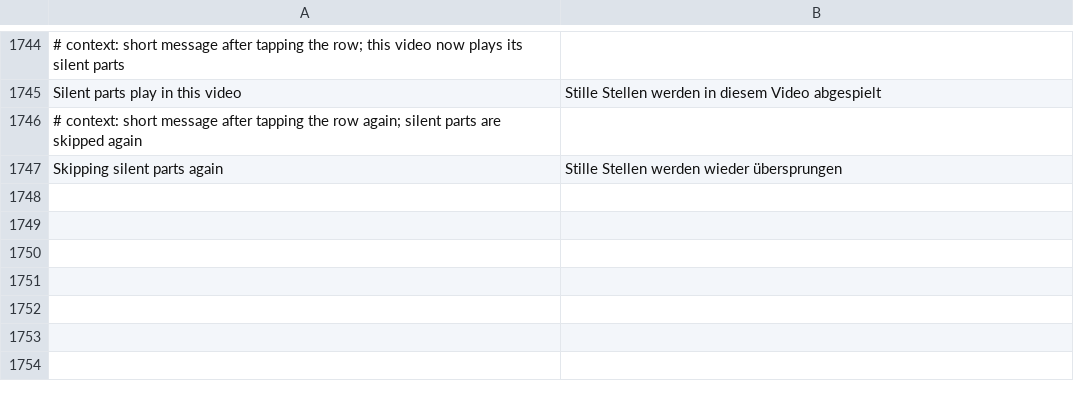
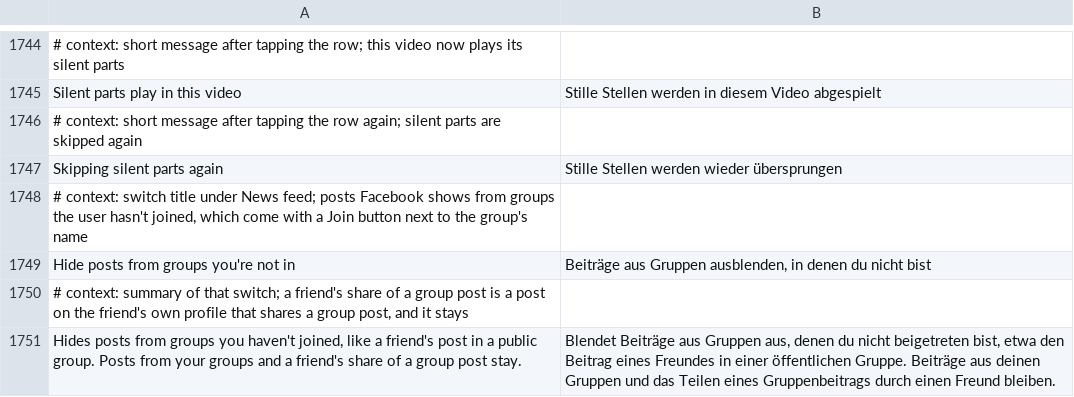
Before and after one commit to JhouHank/HushFacebook, a TSV file: extensions/shared/library/src/main/l10n/de.tsv, drawn as a sheet; only a part is shown, gaps mark what is left out; the diff names each change by its address in the sheet, - before the commit and + after, or states it on an @@ line.

```diff
--- a/extensions/shared/library/src/main/l10n/de.tsv
+++ b/extensions/shared/library/src/main/l10n/de.tsv
+row 1748: # context: switch title under News feed; posts Facebook shows from groups the user hasn't joined, which come with a Join button next to the group's name
+row 1749: Hide posts from groups you're not in | Beiträge aus Gruppen ausblenden, in denen du nicht bist
+row 1750: # context: summary of that switch; a friend's share of a group post is a post on the friend's own profile that shares a group post, and it stays
+row 1751: Hides posts from groups you haven't joined, like a friend's post in a public group. Posts from your groups and a friend's share of a group post stay. | Blendet Beiträge aus Gruppen aus, denen du nicht beigetreten bist, etwa den Beitrag eines Freundes in einer öffentlichen Gruppe. Beiträge aus deinen Gruppen und das Teilen eines Gruppenbeitrags durch einen Freund bleiben.
```
Also changed, not shown: extensions/shared/library/src/main/l10n/es.tsv, extensions/shared/library/src/main/l10n/in.tsv, 21 other files.
